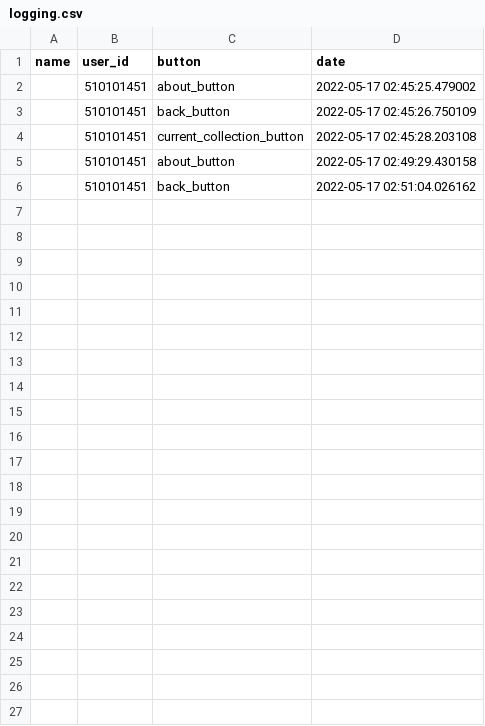
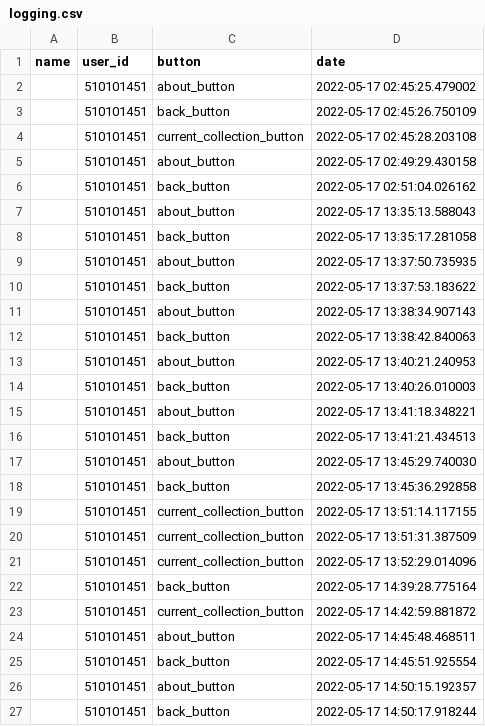
Before and after one commit to kak7NotFound/mailingBot, a CSV file: logging.csv, drawn as a sheet.

```diff
--- a/logging.csv
+++ b/logging.csv
@@ -6 +6,22 @@ name,user_id,button,date
 "","510101451","back_button","2022-05-17 02:51:04.026162"
+"","510101451","about_button","2022-05-17 13:35:13.588043"
+"","510101451","back_button","2022-05-17 13:35:17.281058"
+"","510101451","about_button","2022-05-17 13:37:50.735935"
+"","510101451","back_button","2022-05-17 13:37:53.183622"
+"","510101451","about_button","2022-05-17 13:38:34.907143"
+"","510101451","back_button","2022-05-17 13:38:42.840063"
+"","510101451","about_button","2022-05-17 13:40:21.240953"
+"","510101451","back_button","2022-05-17 13:40:26.010003"
+"","510101451","about_button","2022-05-17 13:41:18.348221"
+"","510101451","back_button","2022-05-17 13:41:21.434513"
+"","510101451","about_button","2022-05-17 13:45:29.740030"
+"","510101451","back_button","2022-05-17 13:45:36.292858"
+"","510101451","current_collection_button","2022-05-17 13:51:14.117155"
+"","510101451","current_collection_button","2022-05-17 13:51:31.387509"
+"","510101451","current_collection_button","2022-05-17 13:52:29.014096"
+"","510101451","back_button","2022-05-17 14:39:28.775164"
+"","510101451","current_collection_button","2022-05-17 14:42:59.881872"
+"","510101451","about_button","2022-05-17 14:45:48.468511"
+"","510101451","back_button","2022-05-17 14:45:51.925554"
+"","510101451","about_button","2022-05-17 14:50:15.192357"
+"","510101451","back_button","2022-05-17 14:50:17.918244"
```
Also changed, not shown: 2 other files.
